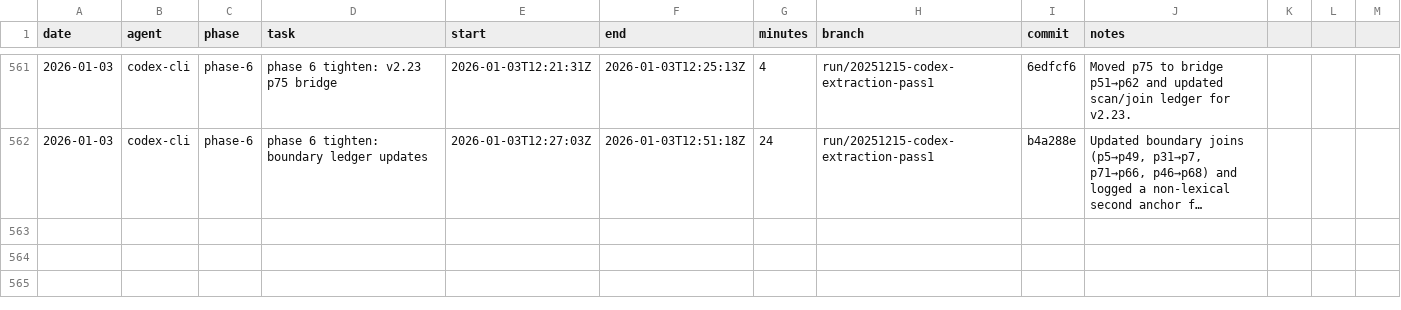
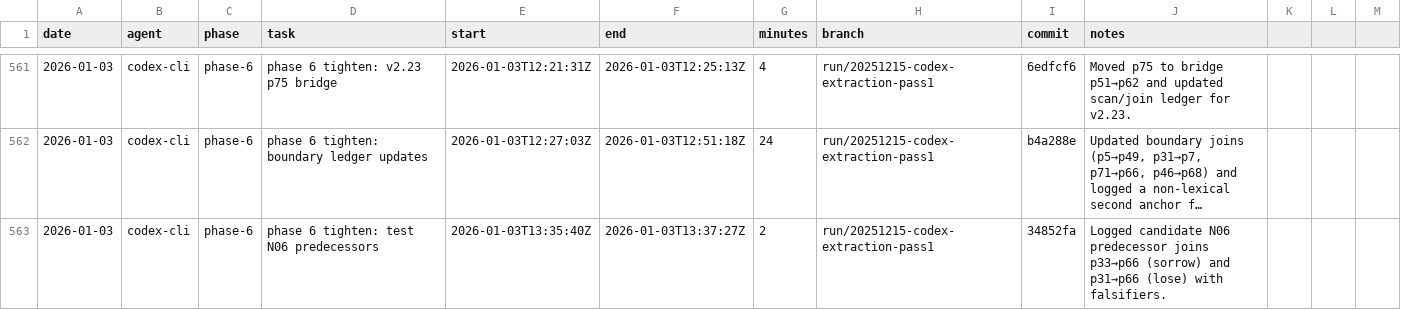
Before and after one commit to seanbetts/cains-jawbone, a CSV file: Worklog/worklog.csv, drawn as a sheet; only a part is shown, gaps mark what is left out; long unchanged cells end in …; the diff names each change by its address in the sheet, - before the commit and + after, or states it on an @@ line.

Commit message:
Worklog: log phase 6 N06 predecessor tests

```diff
--- a/Worklog/worklog.csv
+++ b/Worklog/worklog.csv
+row 563: 2026-01-03 | codex-cli | phase-6 | phase 6 tighten: test N06 predecessors | 2026-01-03T13:35:40Z | 2026-01-03T13:37:27Z | 2 | run/20251215-codex-extraction-pass1 | 34852fa | Logged candidate N06 predecessor joins p33→p66 (sorrow) and p31→p66 (lose) with falsifiers.
```
